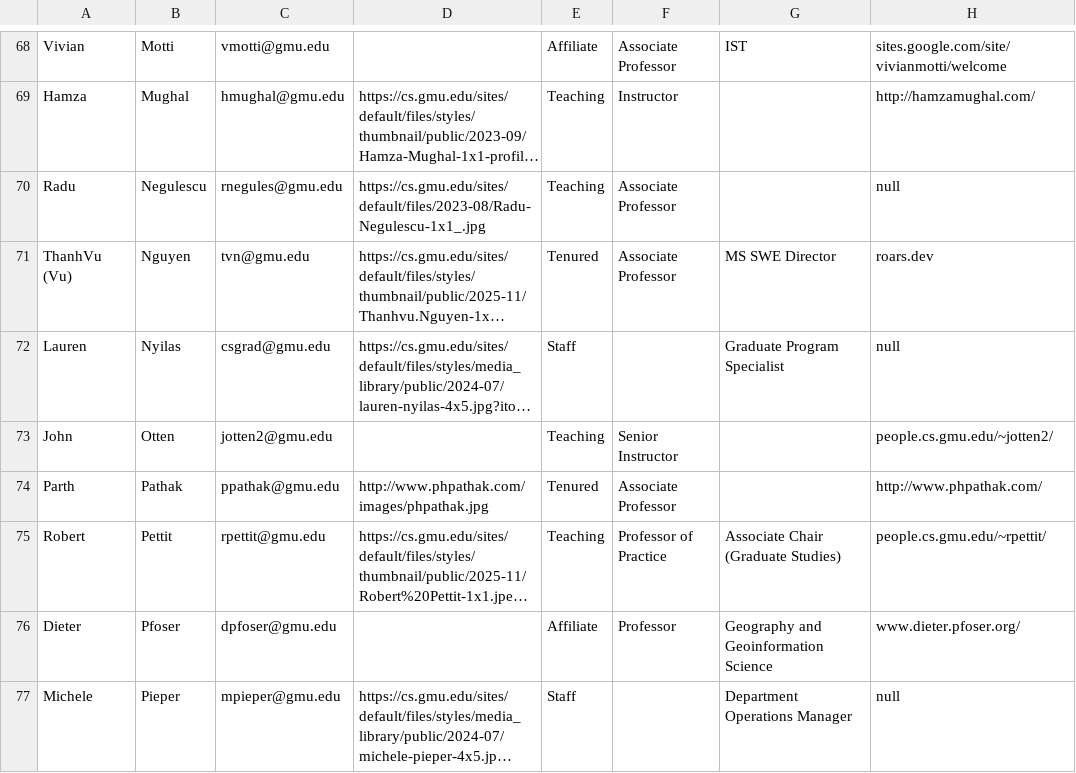
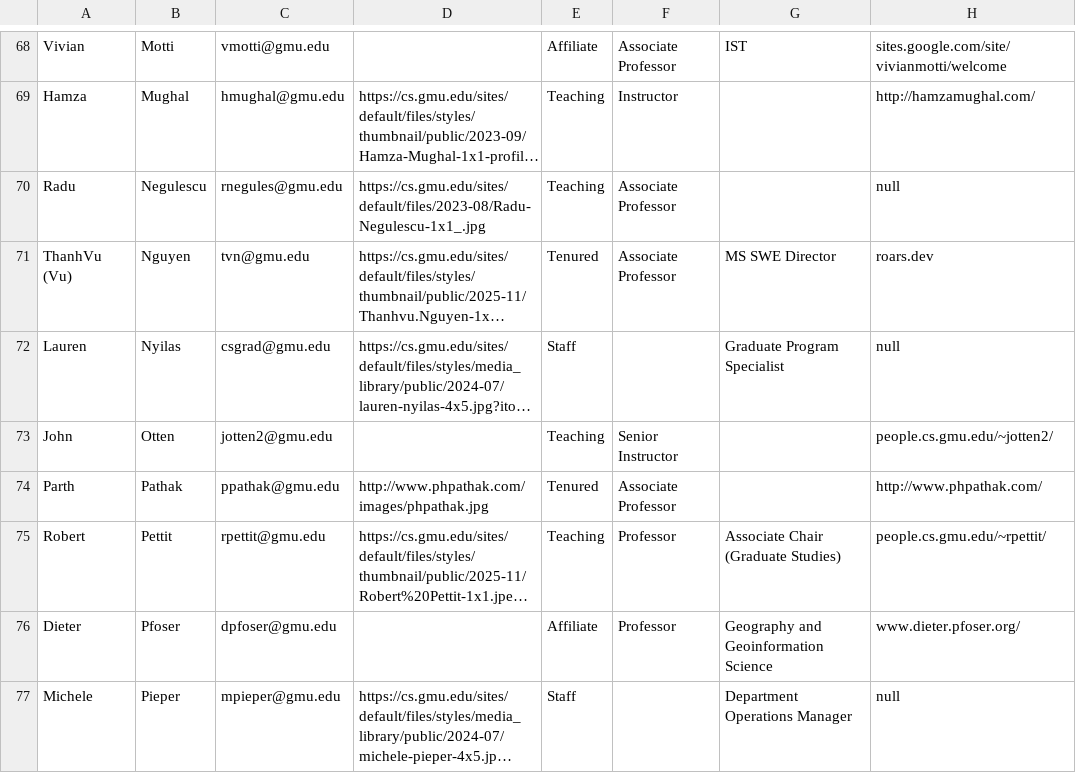
Before and after one commit to RealGMUCS/people, a CSV file: public/faculty.csv, drawn as a sheet; only a part is shown, gaps mark what is left out; long unchanged cells end in …; the diff names each change by its address in the sheet, - before the commit and + after, or states it on an @@ line.

```diff
--- a/public/faculty.csv
+++ b/public/faculty.csv
-F75: Professor of Practice
+F75: Professor
```
Also changed, not shown: public/students.csv, 7 other files.
